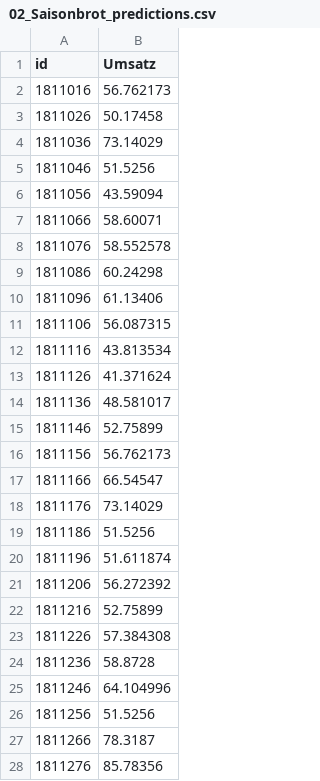
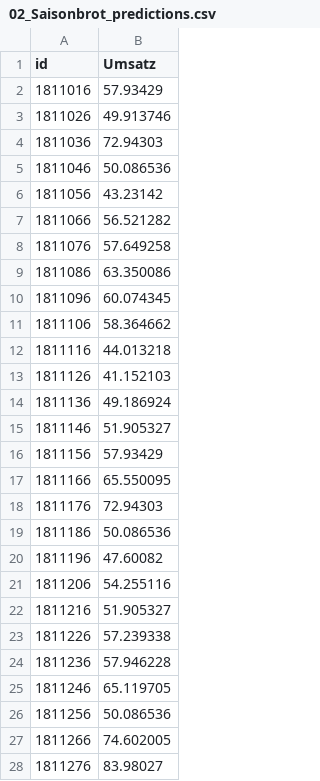
Before and after one commit to jul-mar/bakery_sales_prediction, a CSV file: 3_Model/00_Optimized/02_Saisonbrot_predictions.csv, drawn as a sheet; only a part is shown; the diff covers the shown part only.

Commit message:
saisonbrot model aktualisiert

```diff
--- a/3_Model/00_Optimized/02_Saisonbrot_predictions.csv
+++ b/3_Model/00_Optimized/02_Saisonbrot_predictions.csv
@@ -1,28 +1,28 @@
 id,Umsatz
-1811016,56.762173
-1811026,50.17458
-1811036,73.14029
-1811046,51.5256
-1811056,43.59094
-1811066,58.60071
-1811076,58.552578
-1811086,60.24298
-1811096,61.13406
-1811106,56.087315
-1811116,43.813534
-1811126,41.371624
-1811136,48.581017
-1811146,52.75899
-1811156,56.762173
-1811166,66.54547
-1811176,73.14029
-1811186,51.5256
-1811196,51.611874
-1811206,56.272392
-1811216,52.75899
-1811226,57.384308
-1811236,58.8728
-1811246,64.104996
-1811256,51.5256
-1811266,78.3187
-1811276,85.78356
+1811016,57.93429
+1811026,49.913746
+1811036,72.94303
+1811046,50.086536
+1811056,43.23142
+1811066,56.521282
+1811076,57.649258
+1811086,63.350086
+1811096,60.074345
+1811106,58.364662
+1811116,44.013218
+1811126,41.152103
+1811136,49.186924
+1811146,51.905327
+1811156,57.93429
+1811166,65.550095
+1811176,72.94303
+1811186,50.086536
+1811196,47.60082
+1811206,54.255116
+1811216,51.905327
+1811226,57.239338
+1811236,57.946228
+1811246,65.119705
+1811256,50.086536
+1811266,74.602005
+1811276,83.98027
```
Also changed, not shown: 29 edited cells elsewhere in this file, 3_Model/01_Julius/02_model/02_Saisonbrot_predictions.csv, 1 other file.
